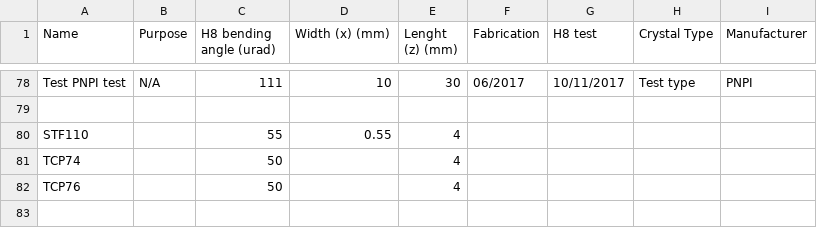
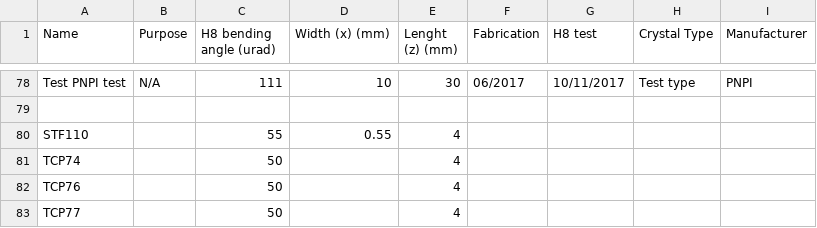
Before and after one commit to f-forcher/crystal-channeling-analysis, a CSV file: crystal_physical_characteristics.csv, drawn as a sheet; only a part is shown, gaps mark what is left out; the diff names each change by its address in the sheet, - before the commit and + after, or states it on an @@ line.

Commit message:
Added TCP77 in physical characteristics csv

```diff
--- a/crystal_physical_characteristics.csv
+++ b/crystal_physical_characteristics.csv
+row 83: TCP77 |  | 50 |  | 4
```
